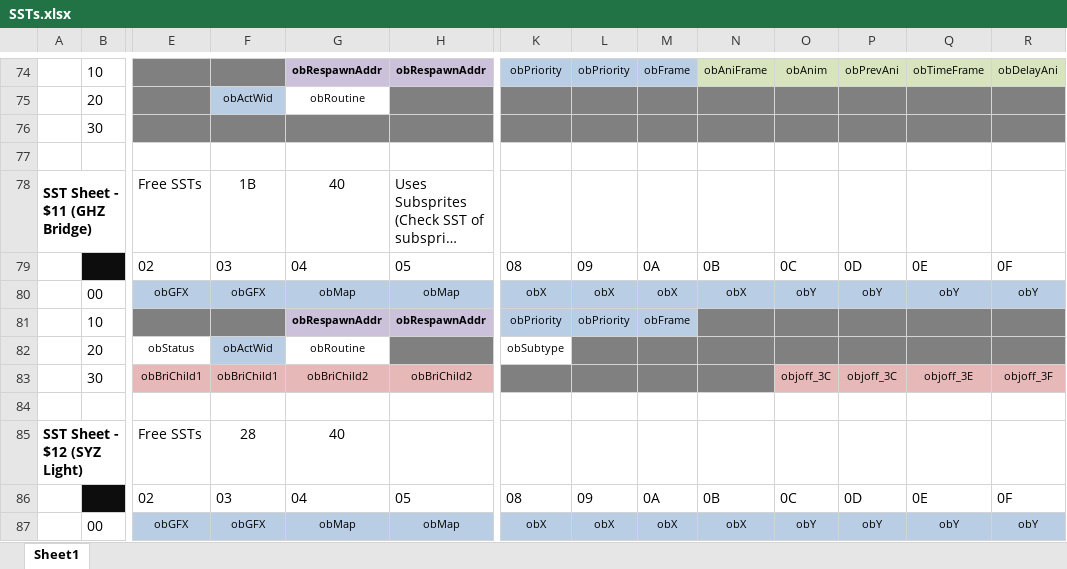
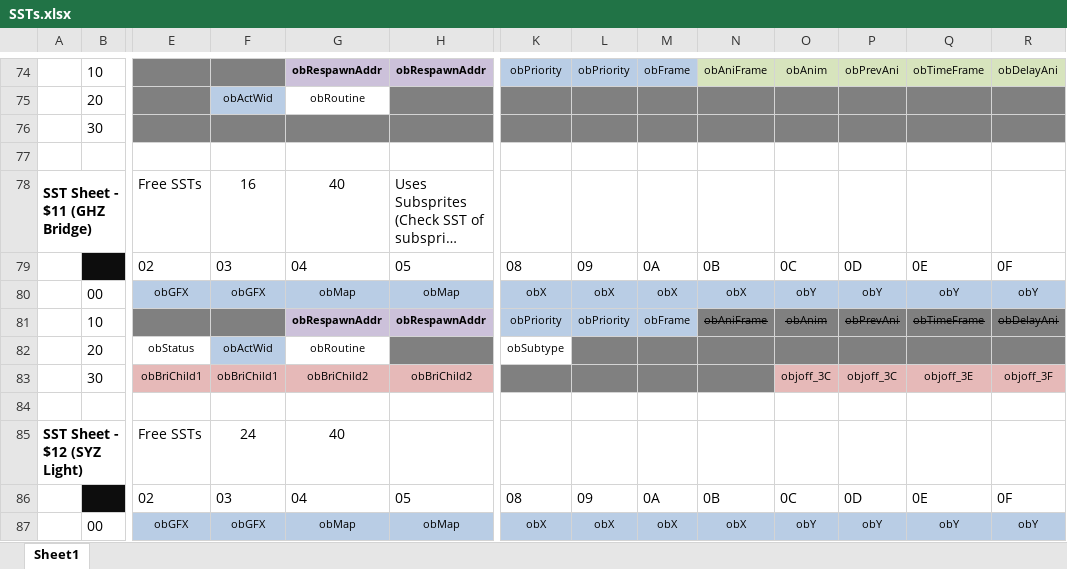
Before and after one commit to RetroKoH/S1Fixed, an Excel workbook: Assets/SSTs.xlsx, sheet Sheet1, drawn as a sheet; only a part is shown, gaps mark what is left out; long unchanged cells end in …; values as stored, in another font and other column widths than the file's, no borders; removed rows and columns are numbered as before the commit, all else as after; rows hold the shown columns only; the diff covers the shown part only; the diff names each change by its address in the sheet, - before the commit and + after, or states it on an @@ line.

```diff
--- a/Assets/SSTs.xlsx (sheet Sheet1)
+++ b/Assets/SSTs.xlsx (sheet Sheet1)
-F78: 1B
+F78: 16
-row 81:  | 10 |  |  | obRespawnAddr | obRespawnAddr | obPriority | obPriority | obFrame
+row 81:  | 10 |  |  | obRespawnAddr | obRespawnAddr | obPriority | obPriority | obFrame | obAniFrame | obAnim | obPrevAni | obTimeFrame | obDelayAni
-F85: 28
+F85: 24
```
Also changed, not shown: 9 added rows, 2 removed rows and 10 edited cells elsewhere in this sheet, 46 other files.
